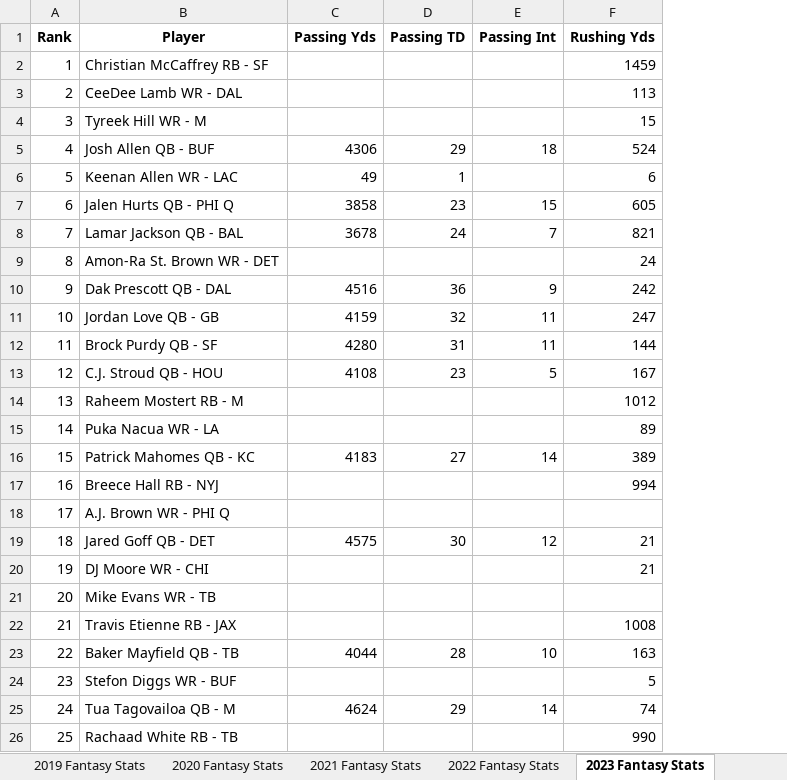
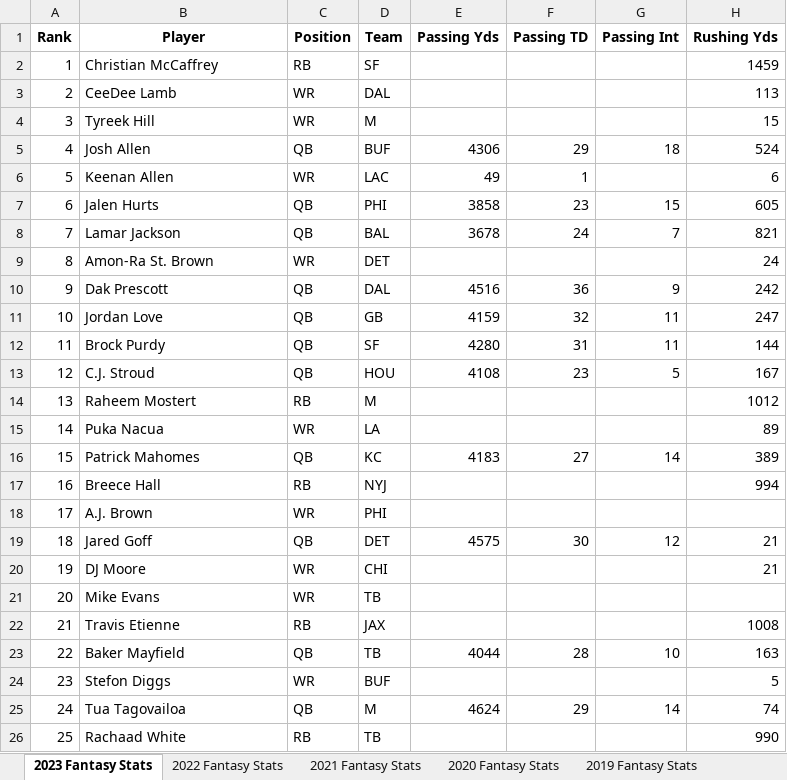
Before and after one commit to AnishS04/fantasy-football-project, an Excel workbook: fantasy_football_data.xlsx, sheet 2023 Fantasy Stats, drawn as a sheet; only a part is shown; values as stored, in another font and other column widths than the file's, no borders; table styles not drawn; the diff names each change by its address in the sheet, - before the commit and + after, or states it on an @@ line.

Commit message:
Added new columns for position and team from player column

```diff
--- a/fantasy_football_data.xlsx (sheet 2023 Fantasy Stats)
+++ b/fantasy_football_data.xlsx (sheet 2023 Fantasy Stats)
@@ sheet tab order changed: 2023 Fantasy Stats | 2022 Fantasy Stats | 2021 Fantasy Stats | 2020 Fantasy Stats | 2019 Fantasy Stats @@
+column C (Position), rows 2-26: RB | WR | WR | QB | WR | QB | QB | WR | QB | QB | QB | QB | RB | WR | QB | RB | WR | QB | WR | WR | RB | QB | WR | QB | RB
+column D (Team), rows 2-26: SF | DAL | M | BUF | LAC | PHI | BAL | DET | DAL | GB | SF | HOU | M | LA | KC | NYJ | PHI | DET | CHI | TB | JAX | TB | BUF | M | TB
-B2 (Player): Christian McCaffrey RB - SF
+B2 (Player): Christian McCaffrey
-B3 (Player): CeeDee Lamb WR - DAL
+B3 (Player): CeeDee Lamb
-B4 (Player): Tyreek Hill WR - M
+B4 (Player): Tyreek Hill
-B5 (Player): Josh Allen QB - BUF
+B5 (Player): Josh Allen
-B6 (Player): Keenan Allen WR - LAC
+B6 (Player): Keenan Allen
-B7 (Player): Jalen Hurts QB - PHI Q
+B7 (Player): Jalen Hurts
-B8 (Player): Lamar Jackson QB - BAL
+B8 (Player): Lamar Jackson
-B9 (Player): Amon-Ra St. Brown WR - DET
+B9 (Player): Amon-Ra St. Brown
-B10 (Player): Dak Prescott QB - DAL
+B10 (Player): Dak Prescott
-B11 (Player): Jordan Love QB - GB
+B11 (Player): Jordan Love
-B12 (Player): Brock Purdy QB - SF
+B12 (Player): Brock Purdy
-B13 (Player): C.J. Stroud QB - HOU
+B13 (Player): C.J. Stroud
-B14 (Player): Raheem Mostert RB - M
+B14 (Player): Raheem Mostert
-B15 (Player): Puka Nacua WR - LA
+B15 (Player): Puka Nacua
-B16 (Player): Patrick Mahomes QB - KC
+B16 (Player): Patrick Mahomes
-B17 (Player): Breece Hall RB - NYJ
+B17 (Player): Breece Hall
-B18 (Player): A.J. Brown WR - PHI Q
+B18 (Player): A.J. Brown
-B19 (Player): Jared Goff QB - DET
+B19 (Player): Jared Goff
-B20 (Player): DJ Moore WR - CHI
+B20 (Player): DJ Moore
-B21 (Player): Mike Evans WR - TB
+B21 (Player): Mike Evans
-B22 (Player): Travis Etienne RB - JAX
+B22 (Player): Travis Etienne
-B23 (Player): Baker Mayfield QB - TB
+B23 (Player): Baker Mayfield
-B24 (Player): Stefon Diggs WR - BUF
+B24 (Player): Stefon Diggs
-B25 (Player): Tua Tagovailoa QB - M
+B25 (Player): Tua Tagovailoa
-B26 (Player): Rachaad White RB - TB
+B26 (Player): Rachaad White
```
Also changed, not shown: sheet 2020 Fantasy Stats, sheet 2022 Fantasy Stats, sheet 2021 Fantasy Stats, sheet 2019 Fantasy Stats, 1 other file.
